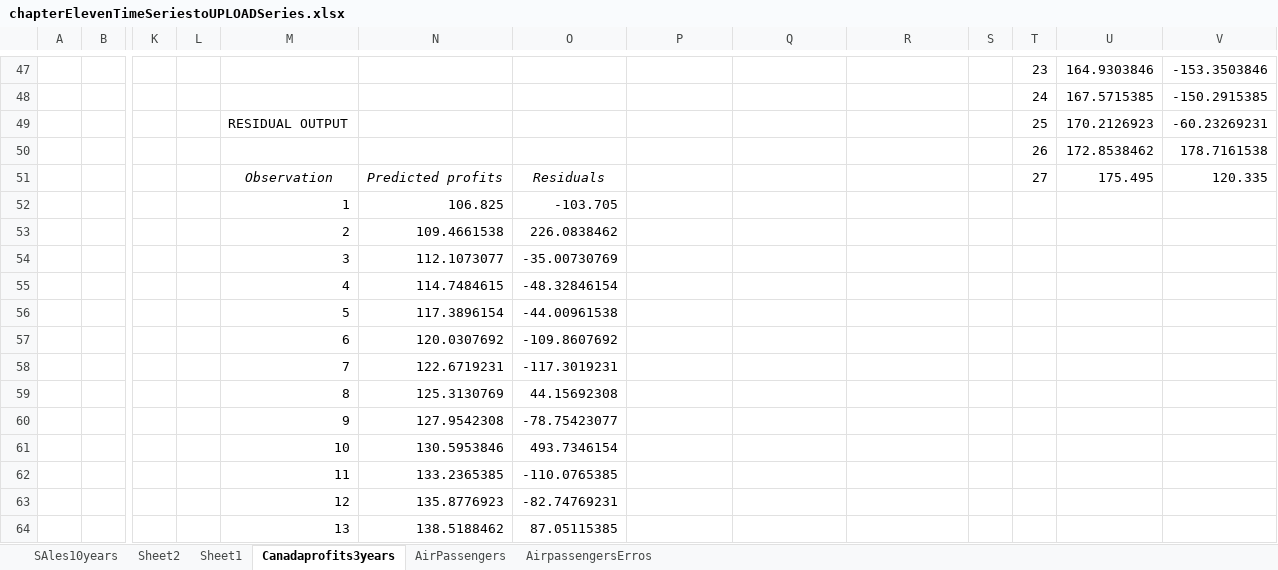
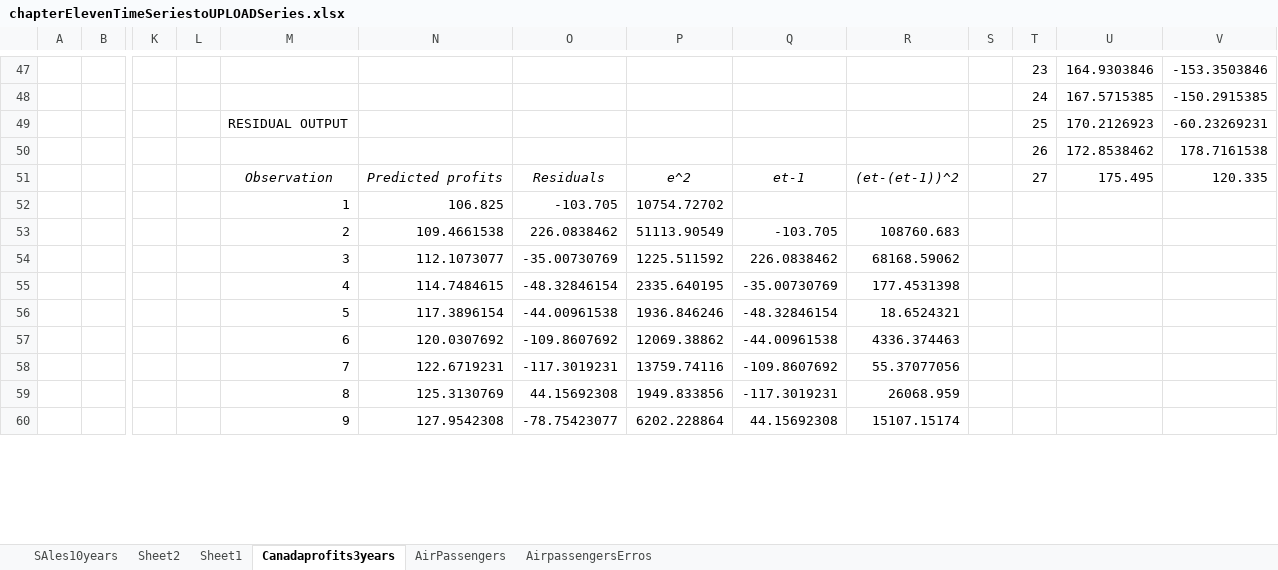
Before and after one commit to fmroque10/excelmachinelearning, an Excel workbook: chapterElevenTimeSeriestoUPLOADSeries.xlsx, sheet Canadaprofits3years, drawn as a sheet; only a part is shown, gaps mark what is left out; values as stored, in another font and other column widths than the file's, no borders; charts and pictures not drawn; removed rows and columns are numbered as before the commit, all else as after; rows hold the shown columns only; the diff covers the shown part only; the diff names each change by its address in the sheet, - before the commit and + after, or states it on an @@ line.

Commit message:
Add files via upload

```diff
--- a/chapterElevenTimeSeriestoUPLOADSeries.xlsx (sheet Canadaprofits3years)
+++ b/chapterElevenTimeSeriestoUPLOADSeries.xlsx (sheet Canadaprofits3years)
-P51: (empty)
+P51: e^2
-Q51: (empty)
+Q51: et-1
-R51: (empty)
+R51: (et-(et-1))^2
-P52: (empty)
+P52: 10754.72702
-P53: (empty)
+P53: 51113.90549
-Q53: (empty)
+Q53: -103.705
-R53: (empty)
+R53: 108760.683
-P54: (empty)
+P54: 1225.511592
-Q54: (empty)
+Q54: 226.0838462
-R54: (empty)
+R54: 68168.59062
-P55: (empty)
+P55: 2335.640195
-Q55: (empty)
+Q55: -35.00730769
-R55: (empty)
+R55: 177.4531398
-P56: (empty)
+P56: 1936.846246
-Q56: (empty)
+Q56: -48.32846154
-R56: (empty)
+R56: 18.6524321
-P57: (empty)
+P57: 12069.38862
-Q57: (empty)
+Q57: -44.00961538
-R57: (empty)
+R57: 4336.374463
-P58: (empty)
+P58: 13759.74116
-Q58: (empty)
+Q58: -109.8607692
-R58: (empty)
+R58: 55.37077056
-P59: (empty)
+P59: 1949.833856
-Q59: (empty)
+Q59: -117.3019231
-R59: (empty)
+R59: 26068.959
-P60: (empty)
+P60: 6202.228864
-Q60: (empty)
+Q60: 44.15692308
-R60: (empty)
+R60: 15107.15174
-row 61:  |  |  |  | 10 | 130.5953846 | 493.7346154
-row 62:  |  |  |  | 11 | 133.2365385 | -110.0765385
-row 63:  |  |  |  | 12 | 135.8776923 | -82.74769231
-row 64:  |  |  |  | 13 | 138.5188462 | 87.05115385
```
Also changed, not shown: 19 added rows and 14 removed rows elsewhere in this sheet, charts or pictures.
